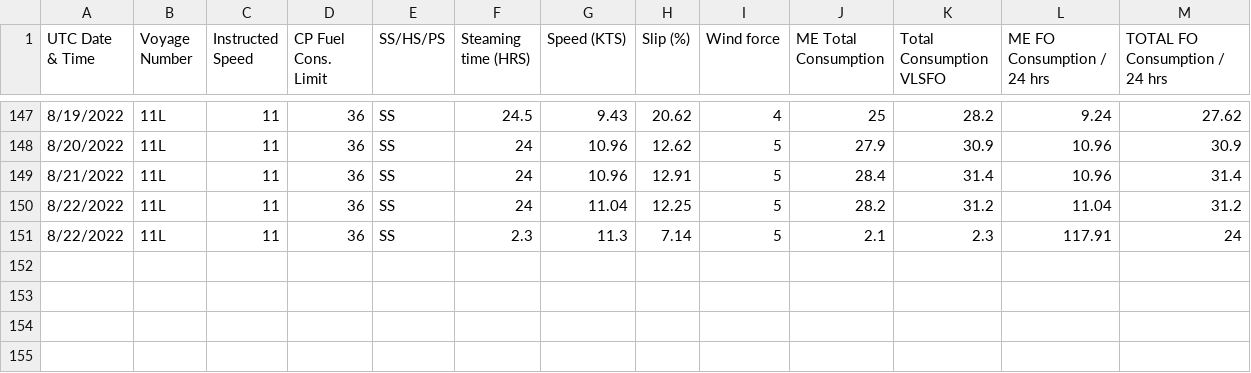
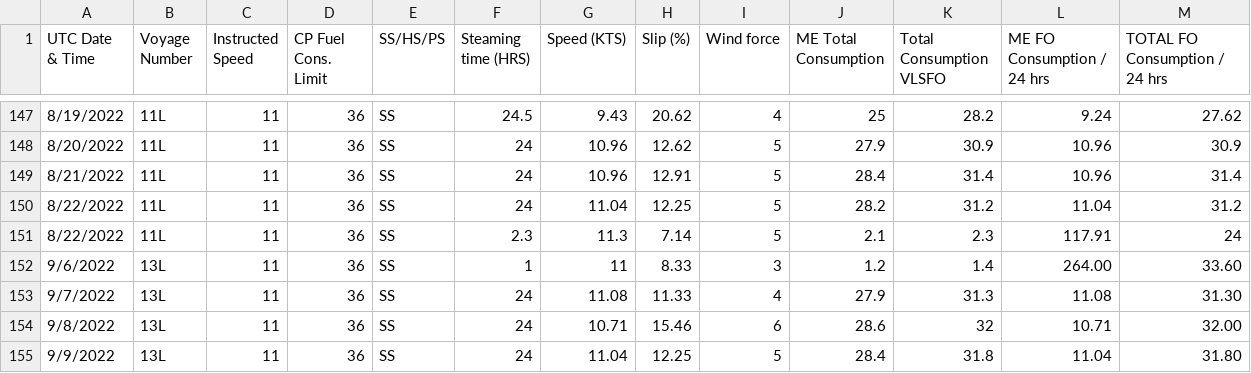
Before and after one commit to Yogi252000/GCL-TAPI, a CSV file: laden.csv, drawn as a sheet; only a part is shown, gaps mark what is left out.

Commit message:
Update laden.csv

```diff
--- a/laden.csv
+++ b/laden.csv
@@ -151 +151,5 @@ UTC Date & Time,Voyage Number,Instructed Speed,CP Fuel Cons. Limit,SS/HS/PS,Stea
 8/22/2022,11L,11,36,SS,2.3,11.3,7.14,5,2.1,2.3,117.91,24
+9/6/2022,13L,11,36,SS,1,11,8.33,3,1.2,1.4,264.00,33.60
+9/7/2022,13L,11,36,SS,24,11.08,11.33,4,27.9,31.3,11.08,31.30
+9/8/2022,13L,11,36,SS,24,10.71,15.46,6,28.6,32,10.71,32.00
+9/9/2022,13L,11,36,SS,24,11.04,12.25,5,28.4,31.8,11.04,31.80
```
